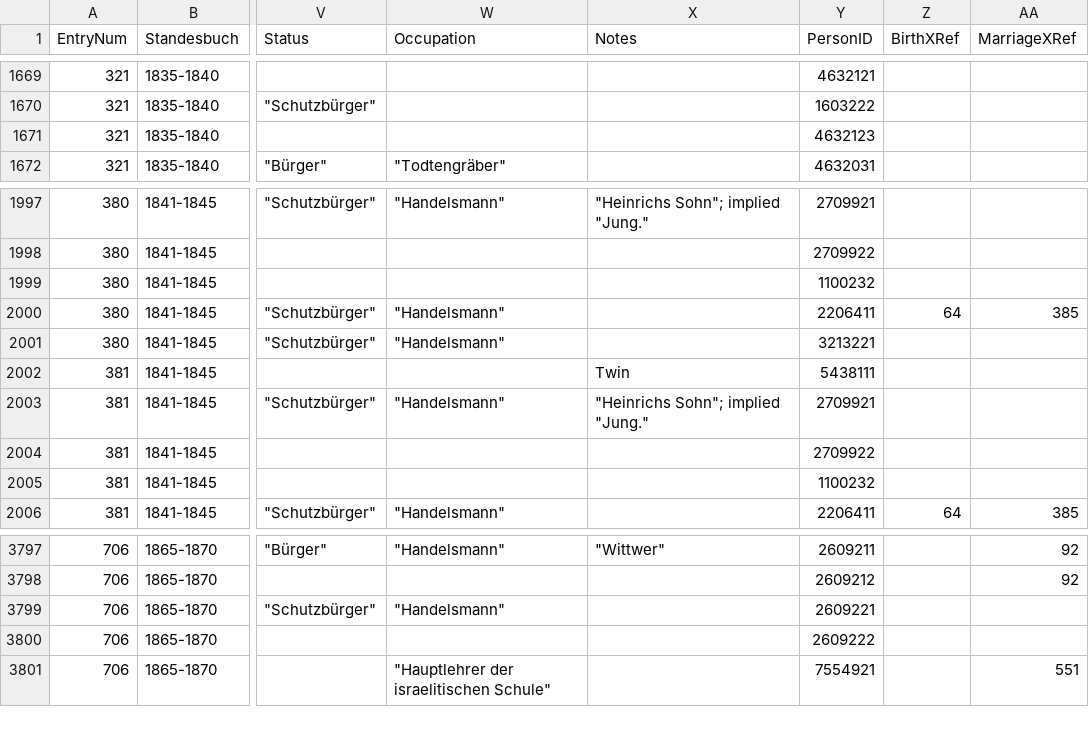
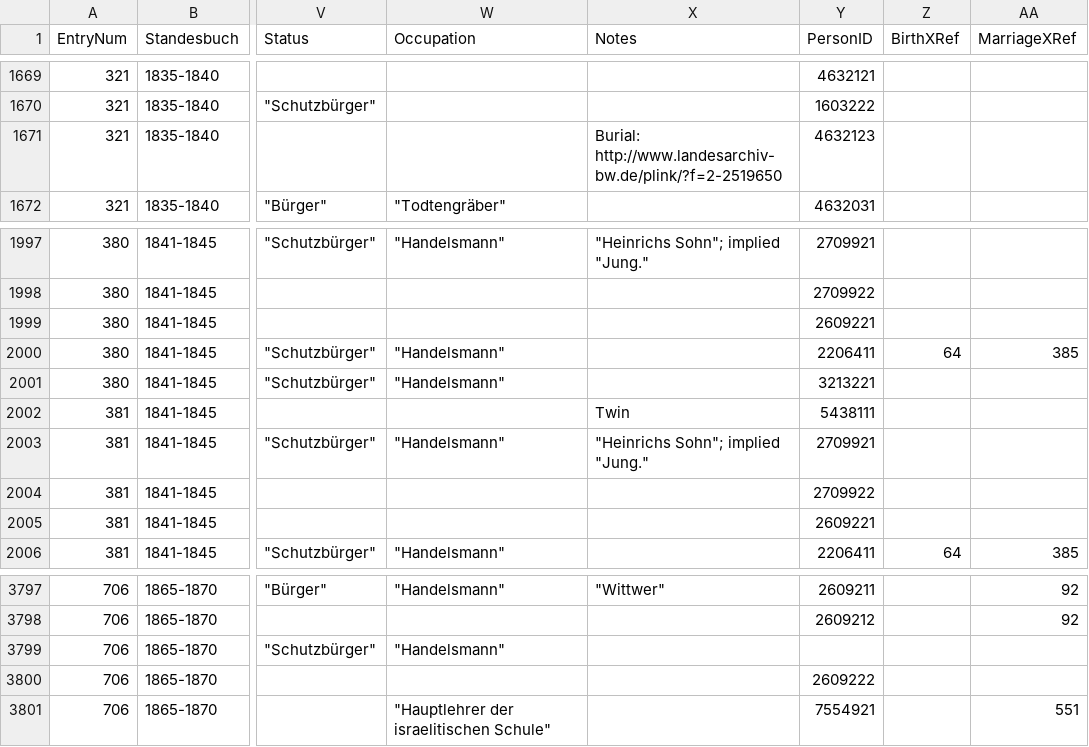
Before and after one commit to djwile/ihringen, a CSV file: data/ihringen_database-csv.csv, drawn as a sheet; only a part is shown, gaps mark what is left out; the diff names each change by its address in the sheet, - before the commit and + after, or states it on an @@ line.

Commit message:
Add files via upload
Update to a PersonID

```diff
--- a/data/ihringen_database-csv.csv
+++ b/data/ihringen_database-csv.csv
-X1671 (Notes): (empty)
+X1671 (Notes): Burial: http://www.landesarchiv-bw.de/plink/?f=2-2519650
-Y1999 (PersonID): 1100232
+Y1999 (PersonID): 2609221
-Y2005 (PersonID): 1100232
+Y2005 (PersonID): 2609221
-Y3799 (PersonID): 2609221
+Y3799 (PersonID): (empty)
```
